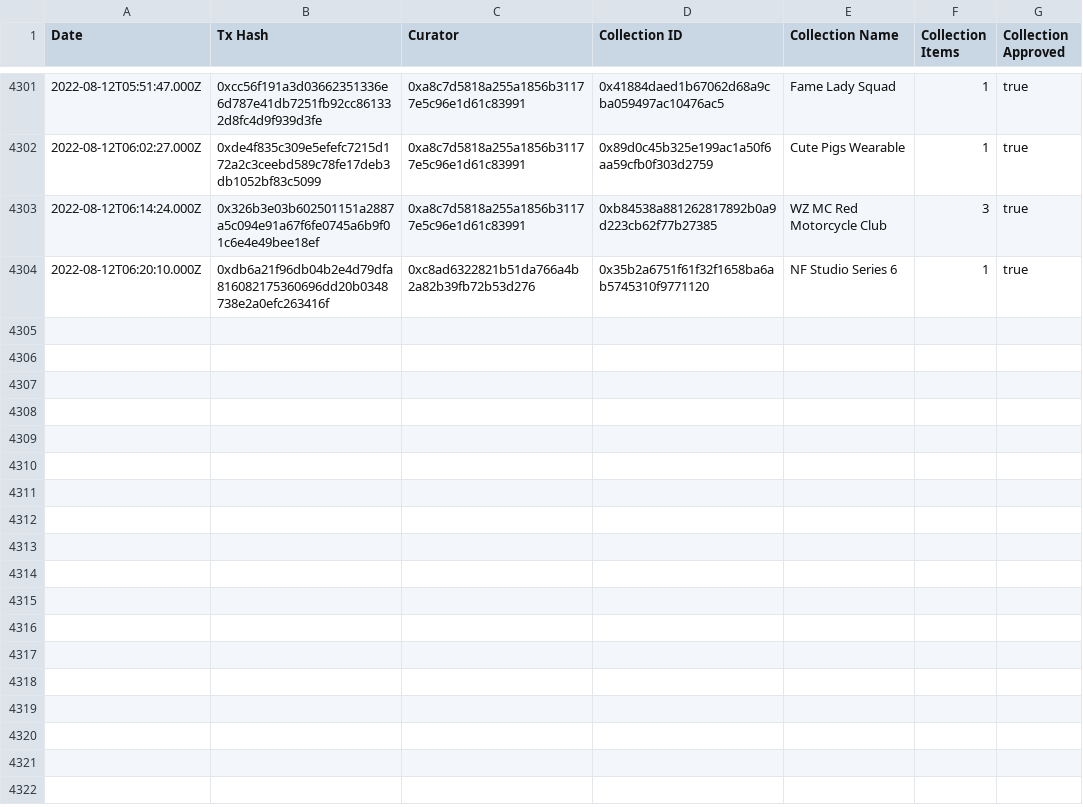
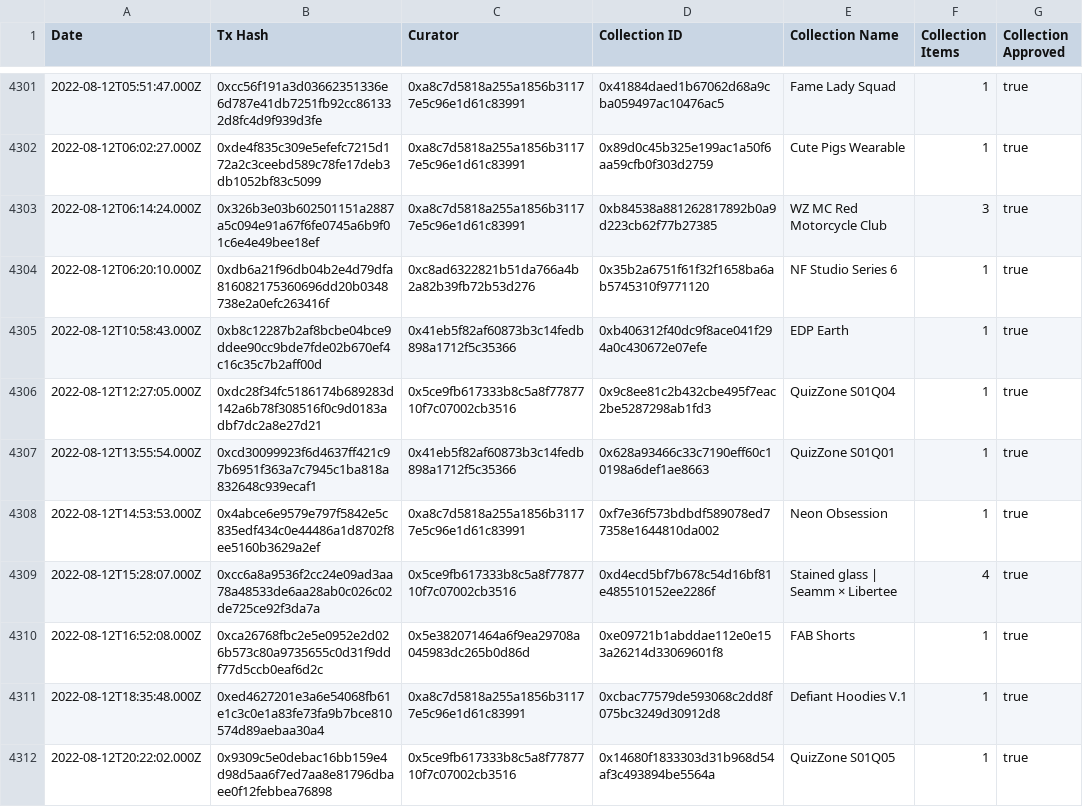
Before and after one commit to ncomerci/transparency, a CSV file: curations.csv, drawn as a sheet; only a part is shown, gaps mark what is left out; the diff names each change by its address in the sheet, - before the commit and + after, or states it on an @@ line.

```diff
--- a/curations.csv
+++ b/curations.csv
+row 4305: 2022-08-12T10:58:43.000Z | 0xb8c12287b2af8bcbe04bce9ddee90cc9bde7fde02b670ef4c16c35c7b2aff00d | 0x41eb5f82af60873b3c14fedb898a1712f5c35366 | 0xb406312f40dc9f8ace041f294a0c430672e07efe | EDP Earth | 1 | true
+row 4306: 2022-08-12T12:27:05.000Z | 0xdc28f34fc5186174b689283d142a6b78f308516f0c9d0183adbf7dc2a8e27d21 | 0x5ce9fb617333b8c5a8f7787710f7c07002cb3516 | 0x9c8ee81c2b432cbe495f7eac2be5287298ab1fd3 | QuizZone S01Q04 | 1 | true
+row 4307: 2022-08-12T13:55:54.000Z | 0xcd30099923f6d4637ff421c97b6951f363a7c7945c1ba818a832648c939ecaf1 | 0x41eb5f82af60873b3c14fedb898a1712f5c35366 | 0x628a93466c33c7190eff60c10198a6def1ae8663 | QuizZone S01Q01 | 1 | true
+row 4308: 2022-08-12T14:53:53.000Z | 0x4abce6e9579e797f5842e5c835edf434c0e44486a1d8702f8ee5160b3629a2ef | 0xa8c7d5818a255a1856b31177e5c96e1d61c83991 | 0xf7e36f573bdbdf589078ed77358e1644810da002 | Neon Obsession | 1 | true
+row 4309: 2022-08-12T15:28:07.000Z | 0xcc6a8a9536f2cc24e09ad3aa78a48533de6aa28ab0c026c02de725ce92f3da7a | 0x5ce9fb617333b8c5a8f7787710f7c07002cb3516 | 0xd4ecd5bf7b678c54d16bf81e485510152ee2286f | Stained glass | Seamm × Libertee | 4 | true
+row 4310: 2022-08-12T16:52:08.000Z | 0xca26768fbc2e5e0952e2d026b573c80a9735655c0d31f9ddf77d5ccb0eaf6d2c | 0x5e382071464a6f9ea29708a045983dc265b0d86d | 0xe09721b1abddae112e0e153a26214d33069601f8 | FAB Shorts | 1 | true
+row 4311: 2022-08-12T18:35:48.000Z | 0xed4627201e3a6e54068fb61e1c3c0e1a83fe73fa9b7bce810574d89aebaa30a4 | 0xa8c7d5818a255a1856b31177e5c96e1d61c83991 | 0xcbac77579de593068c2dd8f075bc3249d30912d8 | Defiant Hoodies V.1 | 1 | true
+row 4312: 2022-08-12T20:22:02.000Z | 0x9309c5e0debac16bb159e4d98d5aa6f7ed7aa8e81796dbaee0f12febbea76898 | 0x5ce9fb617333b8c5a8f7787710f7c07002cb3516 | 0x14680f1833303d31b968d54af3c493894be5564a | QuizZone S01Q05 | 1 | true
```
Also changed, not shown: balances.csv, collections.csv, 16 other files.
